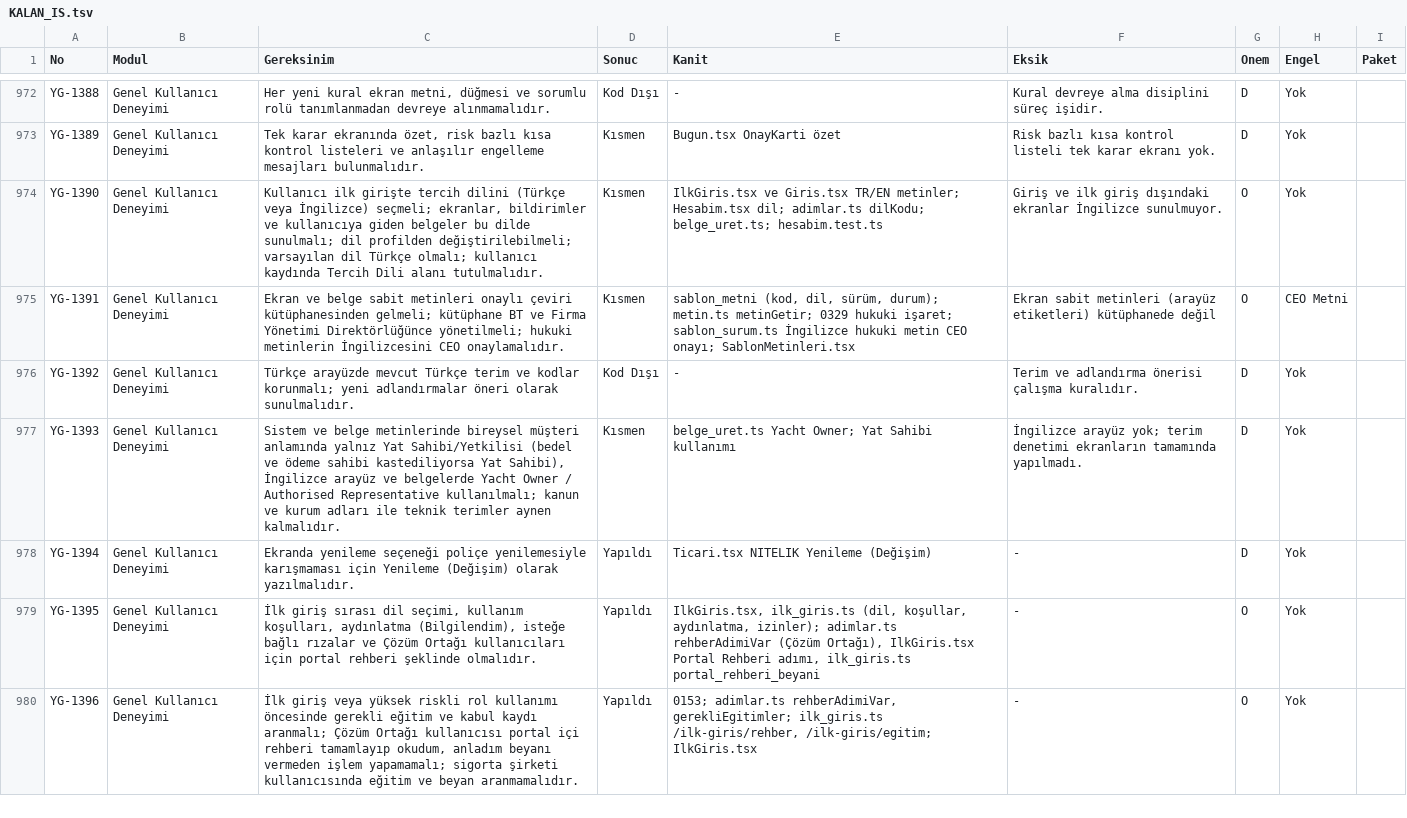
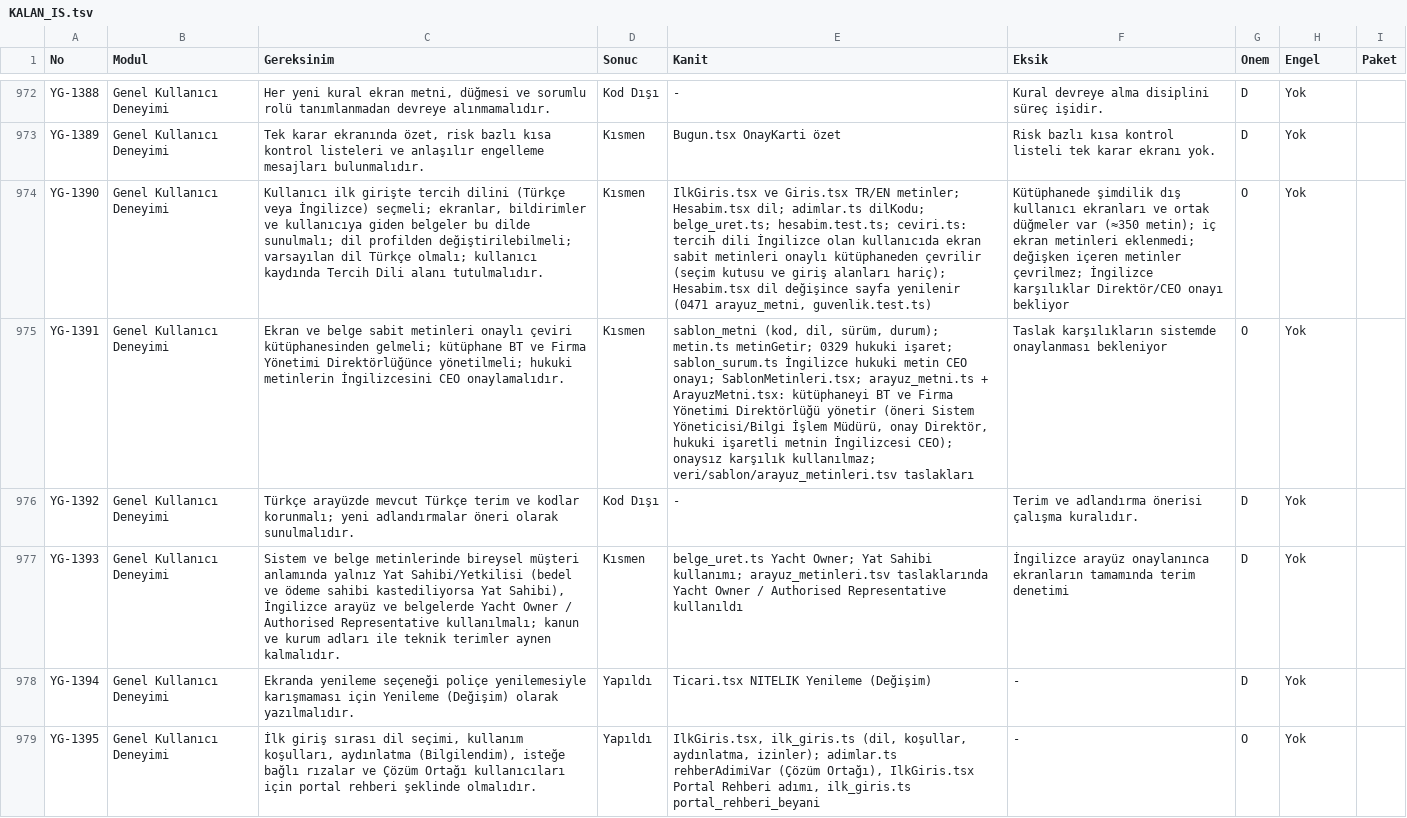
Before and after one commit to uakpinar722/YATONET360, a TSV file: KALAN_IS.tsv, drawn as a sheet; only a part is shown, gaps mark what is left out; the shorter side is filled out with more unchanged rows; the diff names each change by its address in the sheet, - before the commit and + after, or states it on an @@ line.

```diff
--- a/KALAN_IS.tsv
+++ b/KALAN_IS.tsv
-E974 (Kanit): …dilKodu; belge_uret.ts; hesabim.test.ts
+E974 (Kanit): …dilKodu; belge_uret.ts; hesabim.test.ts; ceviri.ts: tercih dili İngilizce olan kullanıcıda ekran sabit metinleri onaylı kütüphaneden çevrilir (seçim kutusu ve giriş alanları hariç); Hesabim.tsx dil değişince sayfa yenilenir (0471 arayuz_metni, guvenlik.test.ts)
-F974 (Eksik): Giriş ve ilk giriş dışındaki ekranlar İngilizce sunulmuyor.
+F974 (Eksik): Kütüphanede şimdilik dış kullanıcı ekranları ve ortak düğmeler var (≈350 metin); iç ekran metinleri eklenmedi; değişken içeren metinler çevrilmez; İngilizce karşılıklar Direktör/CEO onayı bekliyor
-E975 (Kanit): …CEO onayı; SablonMetinleri.tsx
+E975 (Kanit): …CEO onayı; SablonMetinleri.tsx; arayuz_metni.ts + ArayuzMetni.tsx: kütüphaneyi BT ve Firma Yönetimi Direktörlüğü yönetir (öneri Sistem Yöneticisi/Bilgi İşlem Müdürü, onay Direktör, hukuki işaretli metnin İngilizcesi CEO); onaysız karşılık kullanılmaz; veri/sablon/arayuz_metinleri.tsv taslakları
-F975 (Eksik): Ekran sabit metinleri (arayüz etiketleri) kütüphanede değil
+F975 (Eksik): Taslak karşılıkların sistemde onaylanması bekleniyor
-H975 (Engel): CEO Metni
+H975 (Engel): Yok
-E977 (Kanit): …Yat Sahibi kullanımı
+E977 (Kanit): …Yat Sahibi kullanımı; arayuz_metinleri.tsv taslaklarında Yacht Owner / Authorised Representative kullanıldı
-F977 (Eksik): İngilizce arayüz yok; terim denetimi ekranların tamamında yapılmadı.
+F977 (Eksik): İngilizce arayüz onaylanınca ekranların tamamında terim denetimi
```
Also changed, not shown: 13 other files.
